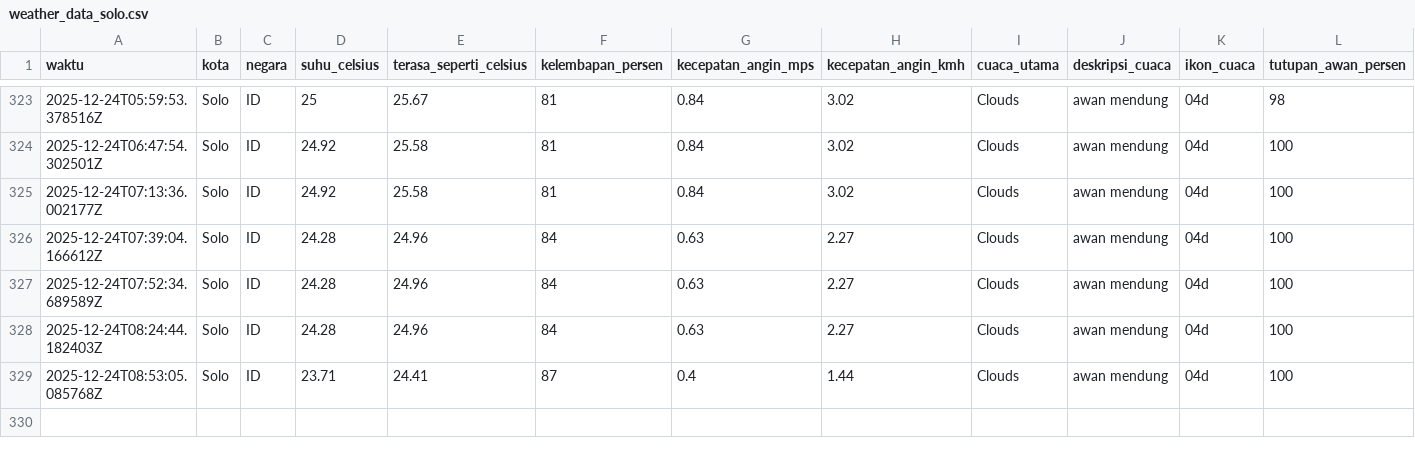
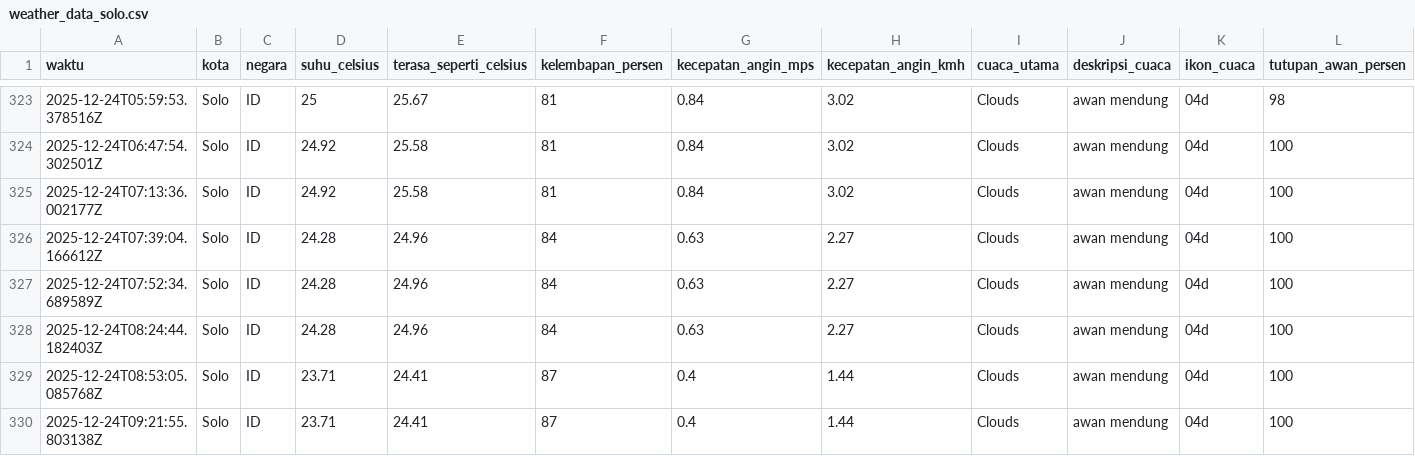
Before and after one commit to slashMK303/Tugas-IPDS, a CSV file: data/weather_data_solo.csv, drawn as a sheet; only a part is shown, gaps mark what is left out; rows hold the shown columns only; the diff names each change by its address in the sheet, - before the commit and + after, or states it on an @@ line.

```diff
--- a/data/weather_data_solo.csv
+++ b/data/weather_data_solo.csv
+row 330: 2025-12-24T09:21:55.803138Z | Solo | ID | 23.71 | 24.41 | 87 | 0.4 | 1.44 | Clouds | awan mendung | 04d | 100
```
